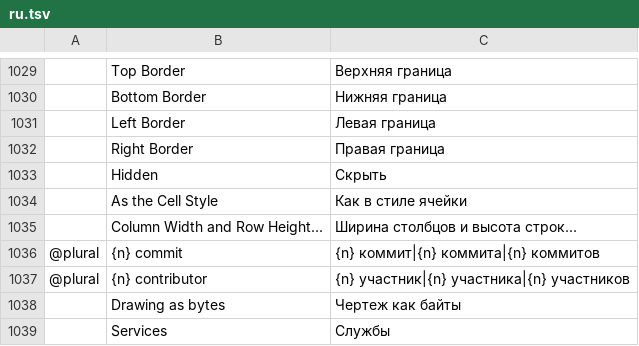
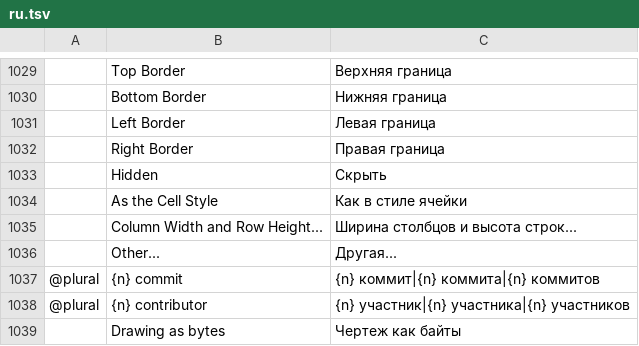
Before and after one commit to asimfali/cadcraft, a TSV file: crates/ui-egui/src/i18n/ru.tsv, drawn as a sheet; only a part is shown, gaps mark what is left out; the shorter side is filled out with more unchanged rows; the diff names each change by its address in the sheet, - before the commit and + after, or states it on an @@ line.

```diff
--- a/crates/ui-egui/src/i18n/ru.tsv
+++ b/crates/ui-egui/src/i18n/ru.tsv
+row 1036:  | Other... | Другая...
```
Also changed, not shown: crates/ui-egui/src/i18n/uk.tsv, 3 other files.
